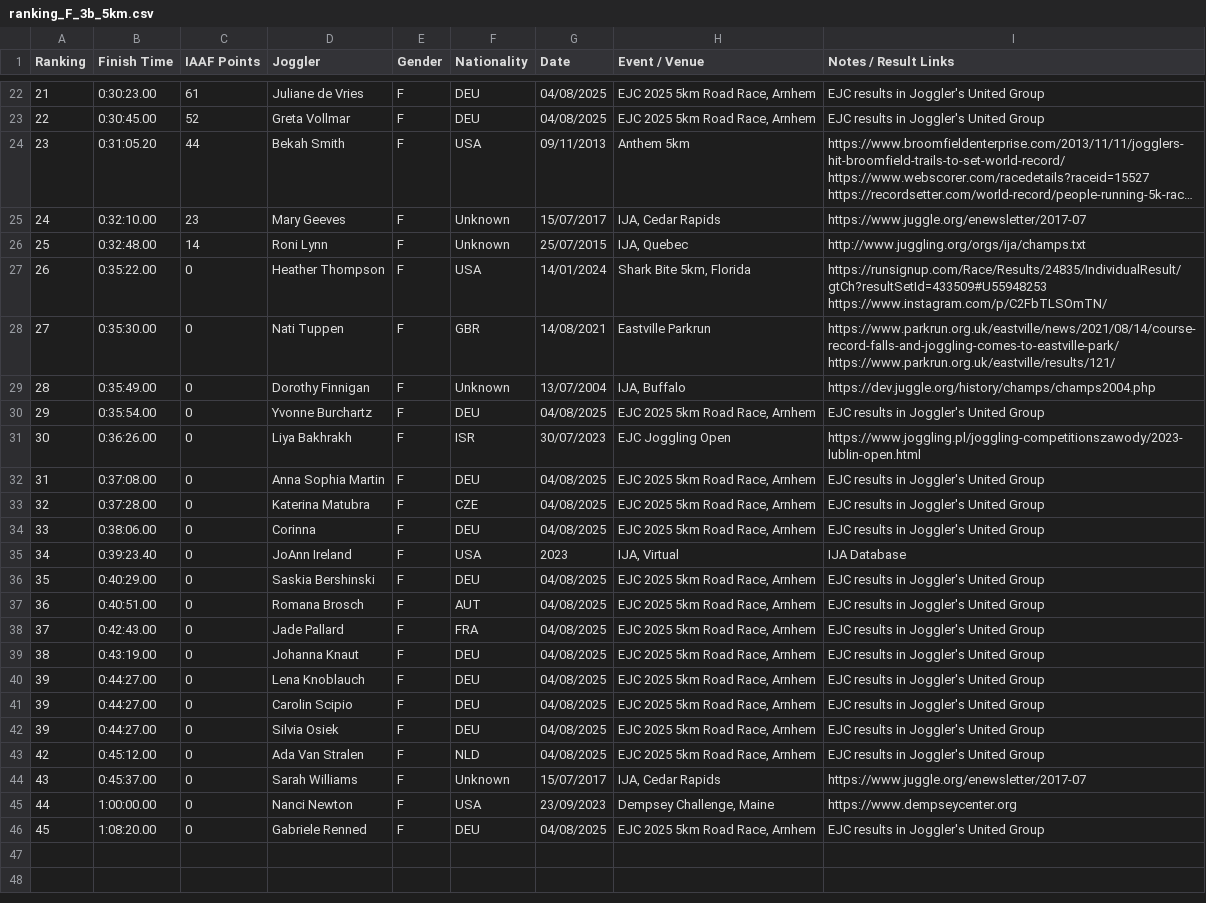
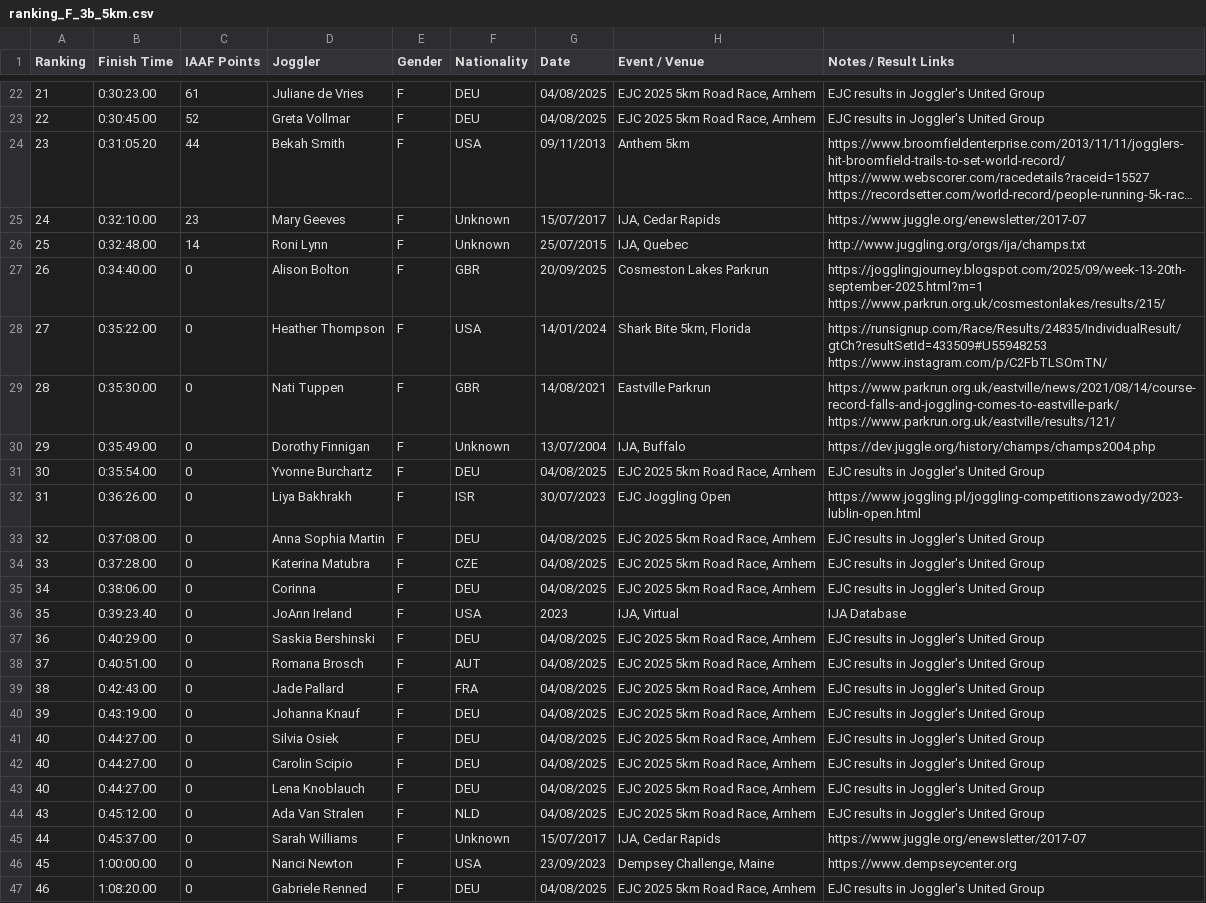
Before and after one commit to joggling-results/results, a CSV file: data/ranking_F_3b_5km.csv, drawn as a sheet; only a part is shown, gaps mark what is left out; long unchanged cells end in ….

```diff
--- a/data/ranking_F_3b_5km.csv
+++ b/data/ranking_F_3b_5km.csv
@@ -26,21 +26,23 @@ Ranking,Finish Time,IAAF Points,Joggler,Gender,Nationality,Date,Event / Venue,No
 25,0:32:48.00,14,Roni Lynn,F,Unknown,25/07/2015,"IJA, Quebec",http://www.juggling.org/orgs/ija/champs.txt
-26,0:35:22.00,0,Heather Thompson,F,USA,14/01/2024,"Shark Bite 5km, Florida",https://runsignup.com/Race/Results/24835/IndividualResult/gtCh?resultSetId=433509#U55948253  https://www.instagram.com/p/C2FbTLSOmTN/
-27,0:35:30.00,0,Nati Tuppen,F,GBR,14/08/2021,Eastville Parkrun,https://www.parkrun.org.uk/eastville/news/2021/08/14/course-record-falls-and-joggling-comes-to-eastville-park/   https://www.parkrun.org.uk/eastville/results/121/
-28,0:35:49.00,0,Dorothy Finnigan,F,Unknown,13/07/2004,"IJA, Buffalo",https://dev.juggle.org/history/champs/champs2004.php
-29,0:35:54.00,0,Yvonne Burchartz,F,DEU,04/08/2025,"EJC 2025 5km Road Race, Arnhem",EJC results in Joggler's United Group
-30,0:36:26.00,0,Liya Bakhrakh,F,ISR,30/07/2023,EJC Joggling Open,https://www.joggling.pl/joggling-competitionszawody/2023-lublin-open.html
-31,0:37:08.00,0,Anna Sophia Martin,F,DEU,04/08/2025,"EJC 2025 5km Road Race, Arnhem",EJC results in Joggler's United Group
-32,0:37:28.00,0,Katerina Matubra,F,CZE,04/08/2025,"EJC 2025 5km Road Race, Arnhem",EJC results in Joggler's United Group
-33,0:38:06.00,0,Corinna,F,DEU,04/08/2025,"EJC 2025 5km Road Race, Arnhem",EJC results in Joggler's United Group
-34,0:39:23.40,0,JoAnn Ireland,F,USA,2023,"IJA, Virtual",IJA Database
-35,0:40:29.00,0,Saskia Bershinski,F,DEU,04/08/2025,"EJC 2025 5km Road Race, Arnhem",EJC results in Joggler's United Group
-36,0:40:51.00,0,Romana Brosch,F,AUT,04/08/2025,"EJC 2025 5km Road Race, Arnhem",EJC results in Joggler's United Group
-37,0:42:43.00,0,Jade Pallard,F,FRA,04/08/2025,"EJC 2025 5km Road Race, Arnhem",EJC results in Joggler's United Group
-38,0:43:19.00,0,Johanna Knaut,F,DEU,04/08/2025,"EJC 2025 5km Road Race, Arnhem",EJC results in Joggler's United Group
-39,0:44:27.00,0,Lena Knoblauch,F,DEU,04/08/2025,"EJC 2025 5km Road Race, Arnhem",EJC results in Joggler's United Group
-39,0:44:27.00,0,Carolin Scipio,F,DEU,04/08/2025,"EJC 2025 5km Road Race, Arnhem",EJC results in Joggler's United Group
-39,0:44:27.00,0,Silvia Osiek,F,DEU,04/08/2025,"EJC 2025 5km Road Race, Arnhem",EJC results in Joggler's United Group
-42,0:45:12.00,0,Ada Van Stralen,F,NLD,04/08/2025,"EJC 2025 5km Road Race, Arnhem",EJC results in Joggler's United Group
-43,0:45:37.00,0,Sarah Williams,F,Unknown,15/07/2017,"IJA, Cedar Rapids",https://www.juggle.org/enewsletter/2017-07
-44,1:00:00.00,0,Nanci Newton,F,USA,23/09/2023,"Dempsey Challenge, Maine",https://www.dempseycenter.org
-45,1:08:20.00,0,Gabriele Renned,F,DEU,04/08/2025,"EJC 2025 5km Road Race, Arnhem",EJC results in Joggler's United Group
+26,0:34:40.00,0,Alison Bolton,F,GBR,20/09/2025,Cosmeston Lakes Parkrun,"https://jogglingjourney.blogspot.com/2025/09/week-13-20th-september-2025.html?m=1
+https://www.parkrun.org.uk/cosmestonlakes/results/215/"
+27,0:35:22.00,0,Heather Thompson,F,USA,14/01/2024,"Shark Bite 5km, Florida",https://runsignup.com/Race/Results/24835/IndividualResult/gtCh?resultSetId=433509#U55948253  https://www.instagram.com/p/C2FbTLSOmTN/
+28,0:35:30.00,0,Nati Tuppen,F,GBR,14/08/2021,Eastville Parkrun,https://www.parkrun.org.uk/eastville/news/2021/08/14/course-record-falls-and-joggling-comes-to-eastville-park/   https://www.parkrun.org.uk/eastville/results/121/
+29,0:35:49.00,0,Dorothy Finnigan,F,Unknown,13/07/2004,"IJA, Buffalo",https://dev.juggle.org/history/champs/champs2004.php
+30,0:35:54.00,0,Yvonne Burchartz,F,DEU,04/08/2025,"EJC 2025 5km Road Race, Arnhem",EJC results in Joggler's United Group
+31,0:36:26.00,0,Liya Bakhrakh,F,ISR,30/07/2023,EJC Joggling Open,https://www.joggling.pl/joggling-competitionszawody/2023-lublin-open.html
+32,0:37:08.00,0,Anna Sophia Martin,F,DEU,04/08/2025,"EJC 2025 5km Road Race, Arnhem",EJC results in Joggler's United Group
+33,0:37:28.00,0,Katerina Matubra,F,CZE,04/08/2025,"EJC 2025 5km Road Race, Arnhem",EJC results in Joggler's United Group
+34,0:38:06.00,0,Corinna,F,DEU,04/08/2025,"EJC 2025 5km Road Race, Arnhem",EJC results in Joggler's United Group
+35,0:39:23.40,0,JoAnn Ireland,F,USA,2023,"IJA, Virtual",IJA Database
+36,0:40:29.00,0,Saskia Bershinski,F,DEU,04/08/2025,"EJC 2025 5km Road Race, Arnhem",EJC results in Joggler's United Group
+37,0:40:51.00,0,Romana Brosch,F,AUT,04/08/2025,"EJC 2025 5km Road Race, Arnhem",EJC results in Joggler's United Group
+38,0:42:43.00,0,Jade Pallard,F,FRA,04/08/2025,"EJC 2025 5km Road Race, Arnhem",EJC results in Joggler's United Group
+39,0:43:19.00,0,Johanna Knauf,F,DEU,04/08/2025,"EJC 2025 5km Road Race, Arnhem",EJC results in Joggler's United Group
+40,0:44:27.00,0,Silvia Osiek,F,DEU,04/08/2025,"EJC 2025 5km Road Race, Arnhem",EJC results in Joggler's United Group
+40,0:44:27.00,0,Carolin Scipio,F,DEU,04/08/2025,"EJC 2025 5km Road Race, Arnhem",EJC results in Joggler's United Group
+40,0:44:27.00,0,Lena Knoblauch,F,DEU,04/08/2025,"EJC 2025 5km Road Race, Arnhem",EJC results in Joggler's United Group
+43,0:45:12.00,0,Ada Van Stralen,F,NLD,04/08/2025,"EJC 2025 5km Road Race, Arnhem",EJC results in Joggler's United Group
+44,0:45:37.00,0,Sarah Williams,F,Unknown,15/07/2017,"IJA, Cedar Rapids",https://www.juggle.org/enewsletter/2017-07
+45,1:00:00.00,0,Nanci Newton,F,USA,23/09/2023,"Dempsey Challenge, Maine",https://www.dempseycenter.org
+46,1:08:20.00,0,Gabriele Renned,F,DEU,04/08/2025,"EJC 2025 5km Road Race, Arnhem",EJC results in Joggler's United Group
```
Also changed, not shown: data/giduz_df.csv, data/iaaf_perf_rank.csv, 16 other files.
